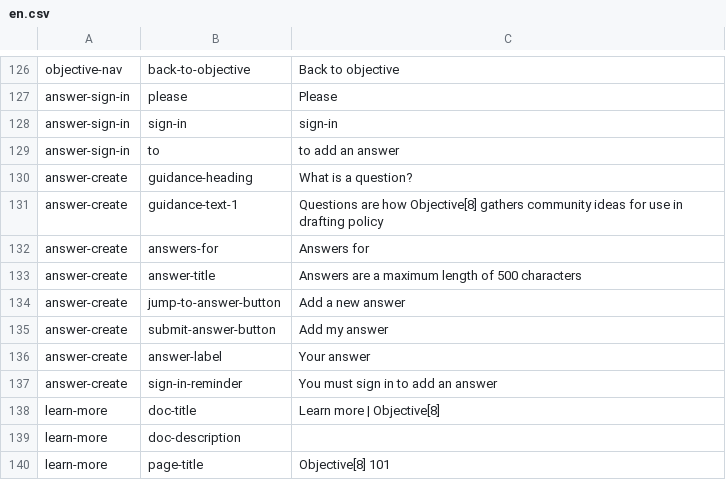
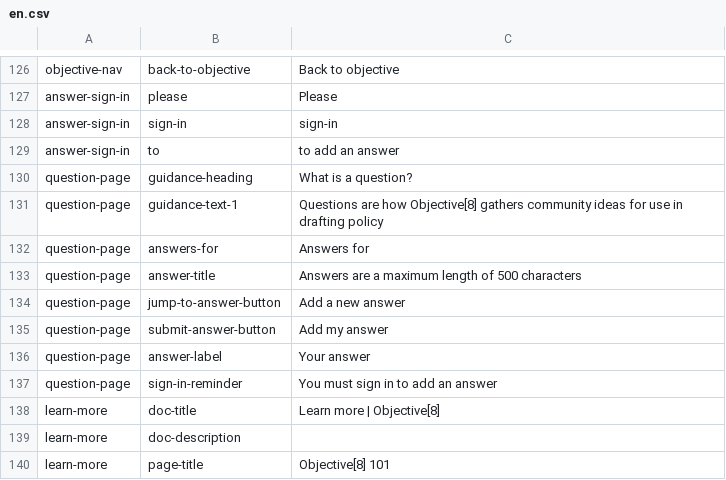
Before and after one commit to ThoughtWorksInc/objective8, a CSV file: resources/translations/en.csv, drawn as a sheet; only a part is shown, gaps mark what is left out.

Commit message:
RS | #89 | Add translation test for question-page - future-fact until masthead is translated

```diff
--- a/resources/translations/en.csv
+++ b/resources/translations/en.csv
@@ -129,10 +129,10 @@ answer-sign-in,sign-in,sign-in
 answer-sign-in,to,to add an answer
-answer-create,guidance-heading,What is a question?
-answer-create,guidance-text-1,Questions are how Objective[8] gathers community ideas for use in drafting policy
-answer-create,answers-for,Answers for
-answer-create,answer-title,Answers are a maximum length of 500 characters
-answer-create,jump-to-answer-button,Add a new answer
-answer-create,submit-answer-button,Add my answer
-answer-create,answer-label,Your answer
-answer-create,sign-in-reminder,You must sign in to add an answer
+question-page,guidance-heading,What is a question?
+question-page,guidance-text-1,Questions are how Objective[8] gathers community ideas for use in drafting policy
+question-page,answers-for,Answers for
+question-page,answer-title,Answers are a maximum length of 500 characters
+question-page,jump-to-answer-button,Add a new answer
+question-page,submit-answer-button,Add my answer
+question-page,answer-label,Your answer
+question-page,sign-in-reminder,You must sign in to add an answer
 learn-more,doc-title,Learn more | Objective[8]
```
Also changed, not shown: 4 other files.
